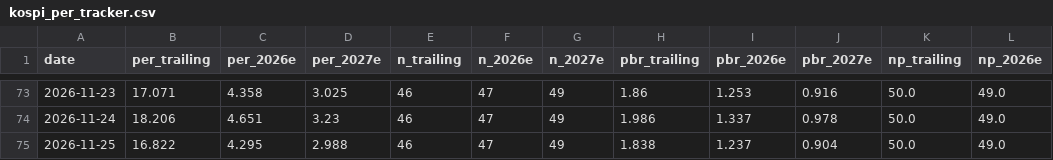
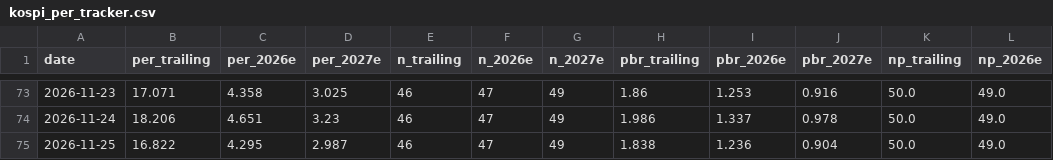
Before and after one commit to joonhakkim/liquidity-dashboard, a CSV file: data/kospi_per_tracker.csv, drawn as a sheet; only a part is shown, gaps mark what is left out; the diff names each change by its address in the sheet, - before the commit and + after, or states it on an @@ line.

```diff
--- a/data/kospi_per_tracker.csv
+++ b/data/kospi_per_tracker.csv
-D75 (per_2027e): 2.988
+D75 (per_2027e): 2.987
-I75 (pbr_2026e): 1.237
+I75 (pbr_2026e): 1.236
```
Also changed, not shown: data/kosdaq_per_tracker.csv, data/op_band_fnguide.csv, 15 other files.
